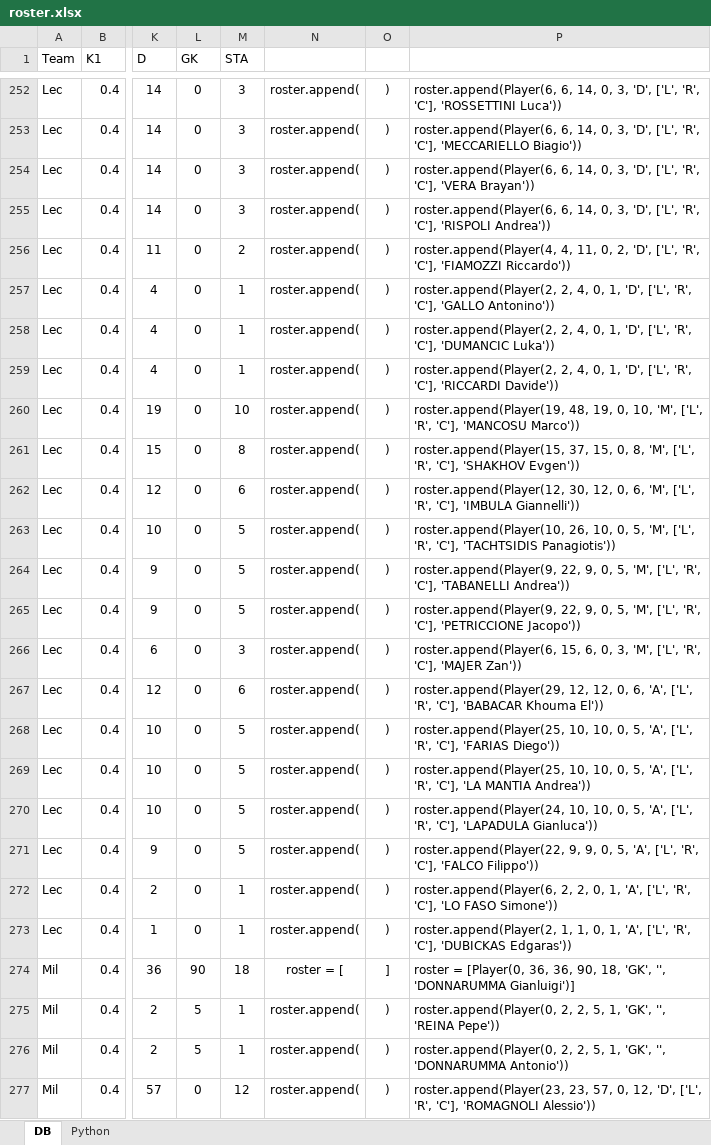
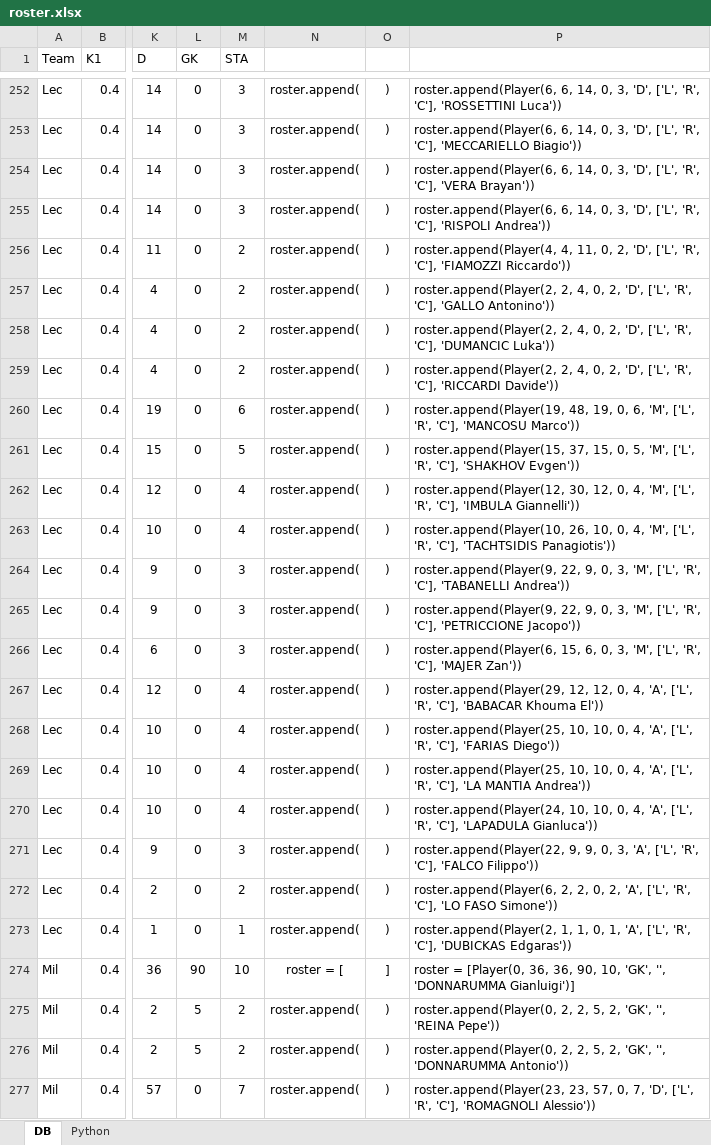
Before and after one commit to lorenzobolognese/pyfm, an Excel workbook: roster.xlsx, sheet DB, drawn as a sheet; only a part is shown, gaps mark what is left out; values as stored, in another font and other column widths than the file's, no borders; the diff covers the shown part only; the diff names each change by its address in the sheet, - before the commit and + after, or states it on an @@ line.

```diff
--- a/roster.xlsx (sheet DB)
+++ b/roster.xlsx (sheet DB)
-M257:M259 (STA): 1
+M257:M259 (STA): 2
-P257: …4, 0, 1, 'D', ['L',…
+P257: …4, 0, 2, 'D', ['L',…
-P258: …4, 0, 1, 'D', ['L',…
+P258: …4, 0, 2, 'D', ['L',…
-P259: …4, 0, 1, 'D', ['L',…
+P259: …4, 0, 2, 'D', ['L',…
-M260 (STA): 10
+M260 (STA): 6
-P260: …19, 0, 10, 'M', ['L',…
+P260: …19, 0, 6, 'M', ['L',…
-M261 (STA): 8
+M261 (STA): 5
-P261: …15, 0, 8, 'M', ['L',…
+P261: …15, 0, 5, 'M', ['L',…
-M262 (STA): 6
+M262 (STA): 4
-P262: …12, 0, 6, 'M', ['L',…
+P262: …12, 0, 4, 'M', ['L',…
-M263 (STA): 5
+M263 (STA): 4
-P263: …10, 0, 5, 'M', ['L',…
+P263: …10, 0, 4, 'M', ['L',…
-M264:M265 (STA): 5
+M264:M265 (STA): 3
-P264: …9, 0, 5, 'M', ['L',…
+P264: …9, 0, 3, 'M', ['L',…
-P265: …9, 0, 5, 'M', ['L',…
+P265: …9, 0, 3, 'M', ['L',…
-M267 (STA): 6
+M267 (STA): 4
-P267: …12, 0, 6, 'A', ['L',…
+P267: …12, 0, 4, 'A', ['L',…
-M268:M270 (STA): 5
+M268:M270 (STA): 4
-P268: …10, 0, 5, 'A', ['L',…
+P268: …10, 0, 4, 'A', ['L',…
-P269: …10, 0, 5, 'A', ['L',…
+P269: …10, 0, 4, 'A', ['L',…
-P270: …10, 0, 5, 'A', ['L',…
+P270: …10, 0, 4, 'A', ['L',…
-M271 (STA): 5
+M271 (STA): 3
-P271: …9, 0, 5, 'A', ['L',…
+P271: …9, 0, 3, 'A', ['L',…
-M272 (STA): 1
+M272 (STA): 2
-P272: …2, 0, 1, 'A', ['L',…
+P272: …2, 0, 2, 'A', ['L',…
-M274 (STA): 18
+M274 (STA): 10
-P274: …36, 90, 18, 'GK', '',…
+P274: …36, 90, 10, 'GK', '',…
-M275:M276 (STA): 1
+M275:M276 (STA): 2
-P275: …2, 5, 1, 'GK', '',…
+P275: …2, 5, 2, 'GK', '',…
-P276: …2, 5, 1, 'GK', '',…
+P276: …2, 5, 2, 'GK', '',…
-M277 (STA): 12
+M277 (STA): 7
-P277: …57, 0, 12, 'D', ['L',…
+P277: …57, 0, 7, 'D', ['L',…
```
Also changed, not shown: 878 edited cells elsewhere in this sheet, sheet Python, formulas that keep their value, 1 other file.
